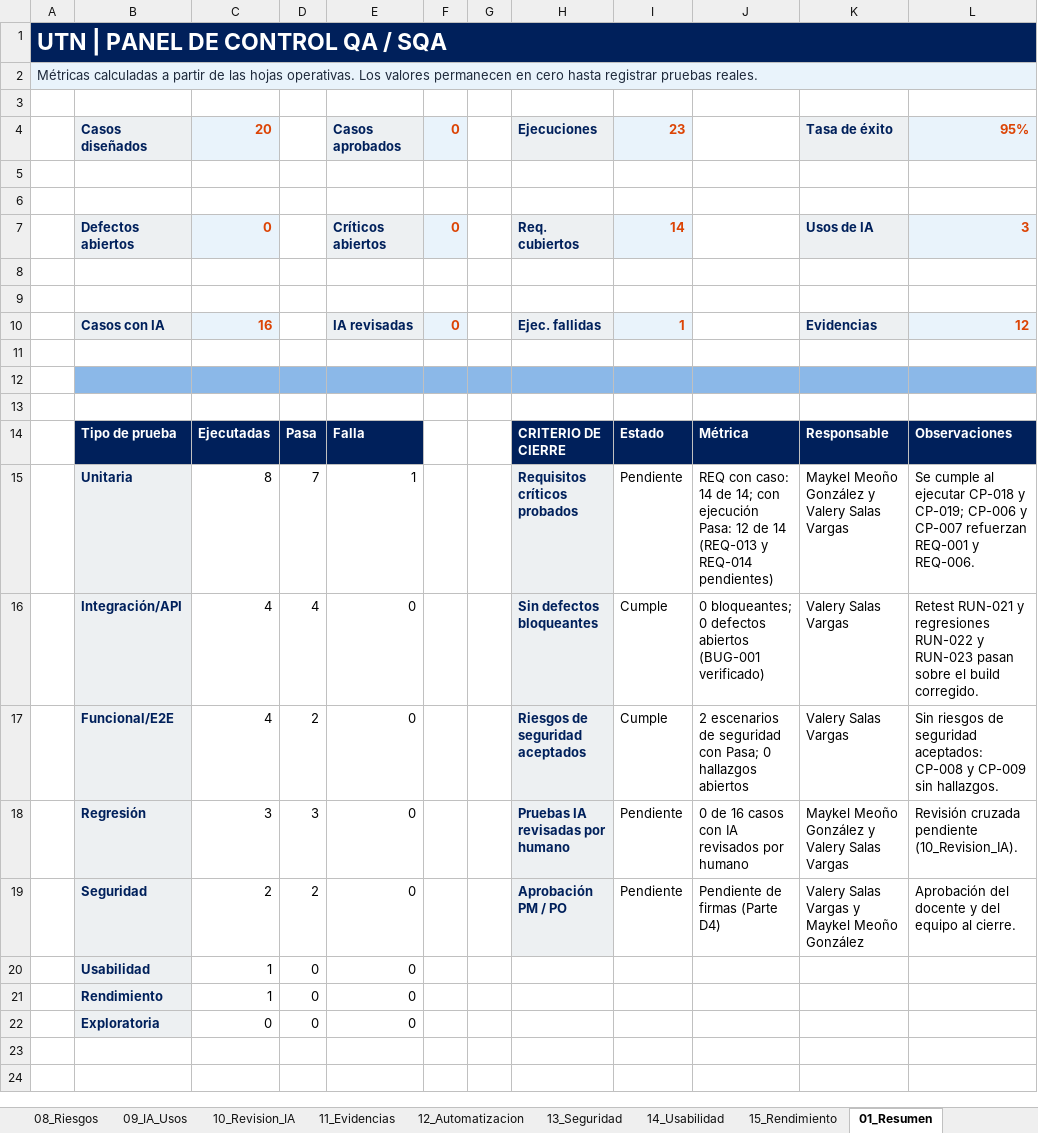
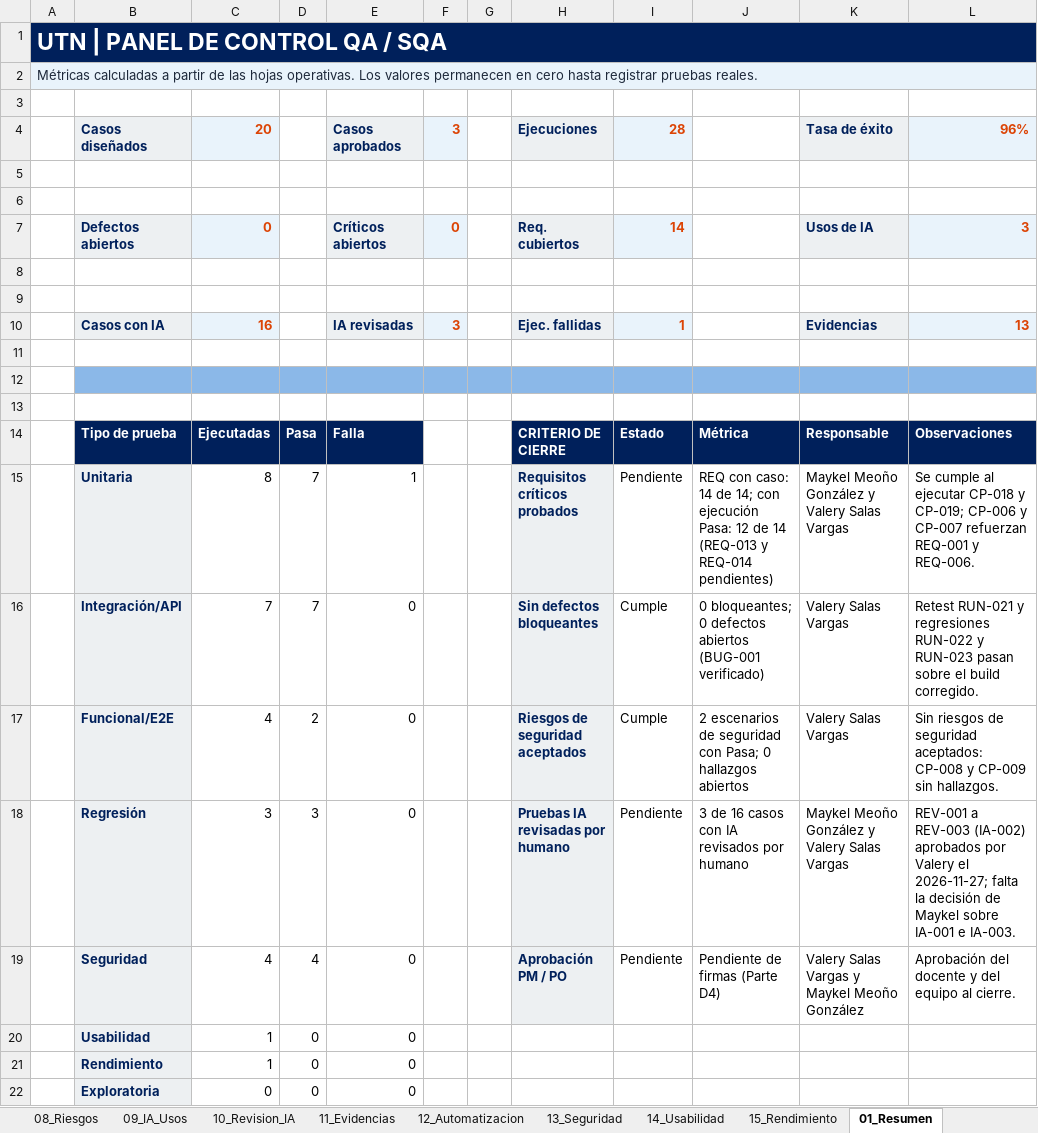
Before and after one commit to valesv24-ui/Practica-integradora-QA, an Excel workbook: 03_Registro_QA/03_Registro_QA.xlsx, sheet 01_Resumen, drawn as a sheet; only a part is shown; the shorter side is filled out with more unchanged rows; values as stored, in another font and other column widths than the file's, no borders; the diff names each change by its address in the sheet, - before the commit and + after, or states it on an @@ line.

Commit message:
IA-001 e IA-003, revisión de pruebas IA y pruebas manuales de API (EV-013)

```diff
--- a/03_Registro_QA/03_Registro_QA.xlsx (sheet 01_Resumen)
+++ b/03_Registro_QA/03_Registro_QA.xlsx (sheet 01_Resumen)
-F4: 0
+F4: 3
-I4: 23
+I4: 28
-L4: 95%
+L4: 96%
-F10: 0
+F10: 3
-L10: 12
+L10: 13
-C16: 4
+C16: 7
-D16: 4
+D16: 7
-J18: 0 de 16 casos con IA revisados por humano
+J18: 3 de 16 casos con IA revisados por humano
-L18: Revisión cruzada pendiente (10_Revision_IA).
+L18: REV-001 a REV-003 (IA-002) aprobados por Valery el 2026-11-27; falta la decisión de Maykel sobre IA-001 e IA-003.
-C19: 2
+C19: 4
-D19: 2
+D19: 4
```
Also changed, not shown: sheet 06_Ejecuciones, sheet 09_IA_Usos, sheet 10_Revision_IA, sheet 05_Casos, sheet 11_Evidencias, sheet 12_Automatizacion, 2 more sheets, 19 other files.
